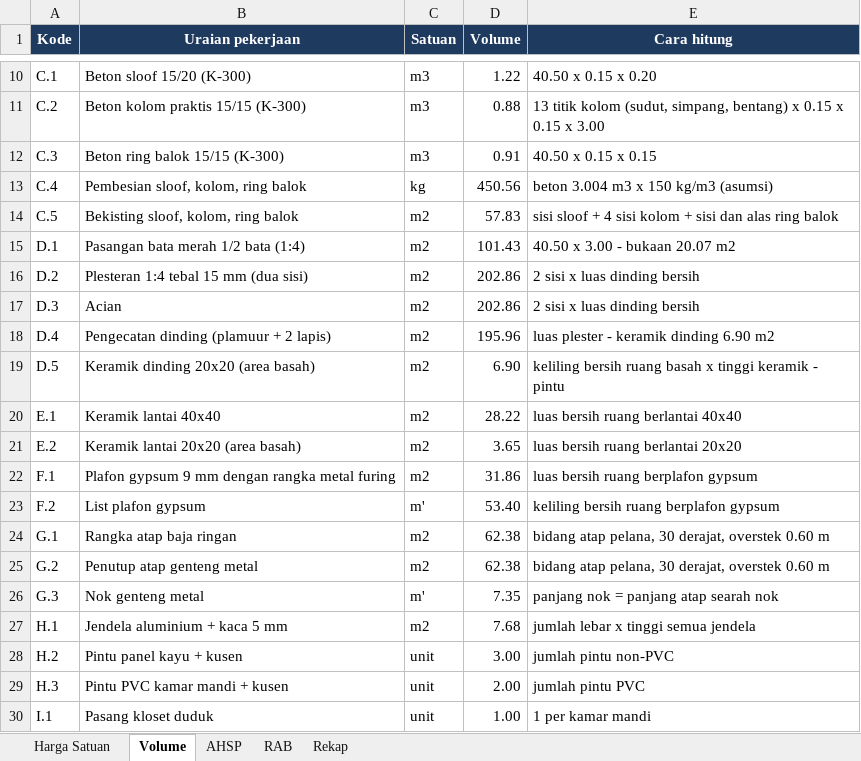
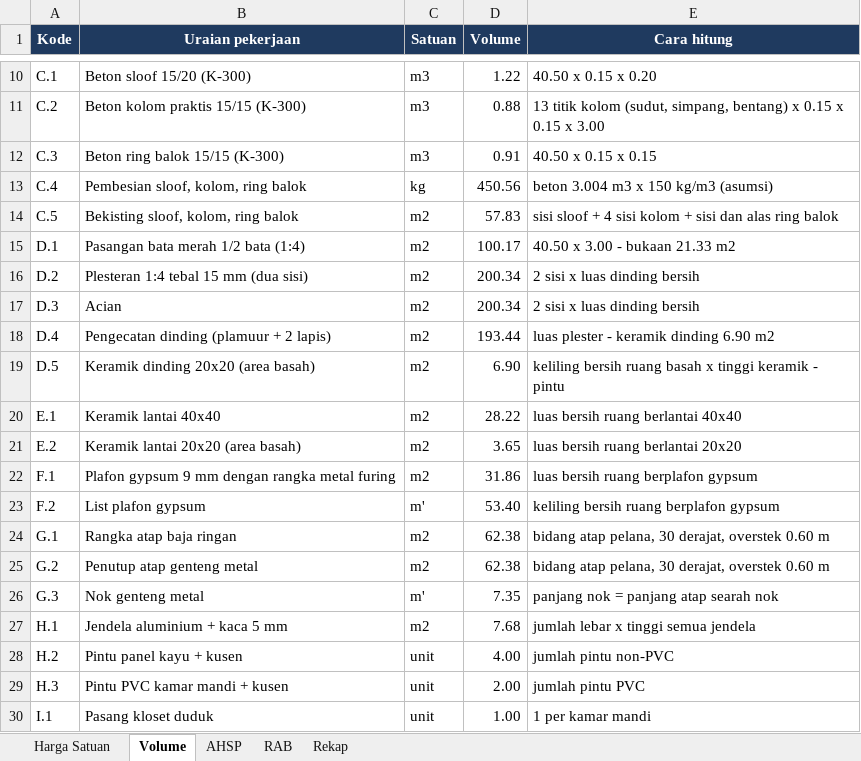
Before and after one commit to efankur-dot/Rancang.io, an Excel workbook: hasil/RAB_rumah.xlsx, sheet Volume, drawn as a sheet; only a part is shown, gaps mark what is left out; values as stored, in another font and other column widths than the file's, no borders; the diff names each change by its address in the sheet, - before the commit and + after, or states it on an @@ line.

```diff
--- a/hasil/RAB_rumah.xlsx (sheet Volume)
+++ b/hasil/RAB_rumah.xlsx (sheet Volume)
-D15 (Volume): 101.43
+D15 (Volume): 100.17
-E15 (Cara hitung): 40.50 x 3.00 - bukaan 20.07 m2
+E15 (Cara hitung): 40.50 x 3.00 - bukaan 21.33 m2
-D16:D17 (Volume): 202.86
+D16:D17 (Volume): 200.34
-D18 (Volume): 195.96
+D18 (Volume): 193.44
-D28 (Volume): 3.00
+D28 (Volume): 4.00
```
Also changed, not shown: 14 other files.
